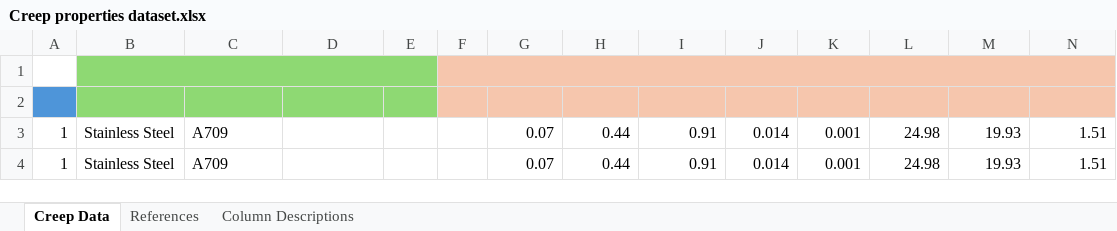
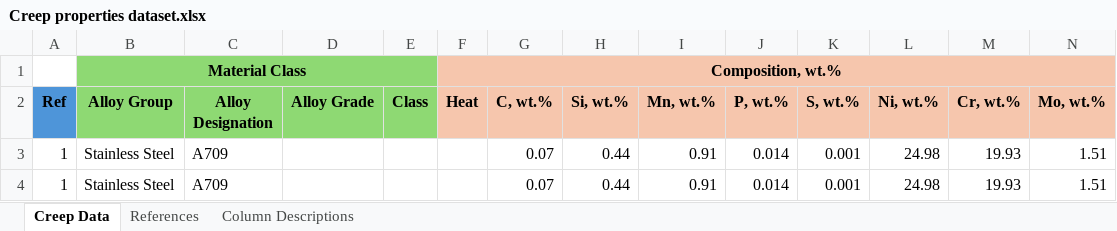
Before and after one commit to avakanski/Dataset-of-Creep-Properties-for-Nuclear-Structural-Materials, an Excel workbook: Creep properties dataset.xlsx, sheet Creep Data, drawn as a sheet; only a part is shown; values as stored, in another font and other column widths than the file's, no borders; rows hold the shown columns only; the diff names each change by its address in the sheet, - before the commit and + after, or states it on an @@ line.

Commit message:
Add files via upload

```diff
--- a/Creep properties dataset.xlsx (sheet Creep Data)
+++ b/Creep properties dataset.xlsx (sheet Creep Data)
-row 1: (empty)
+row 1:  | Material Class |  |  |  | Composition, wt.%
-row 2: (empty)
+row 2: Ref | Alloy Group | Alloy Designation | Alloy Grade | Class | Heat | C, wt.% | Si, wt.% | Mn, wt.% | P, wt.% | S, wt.% | Ni, wt.% | Cr, wt.% | Mo, wt.%
```
